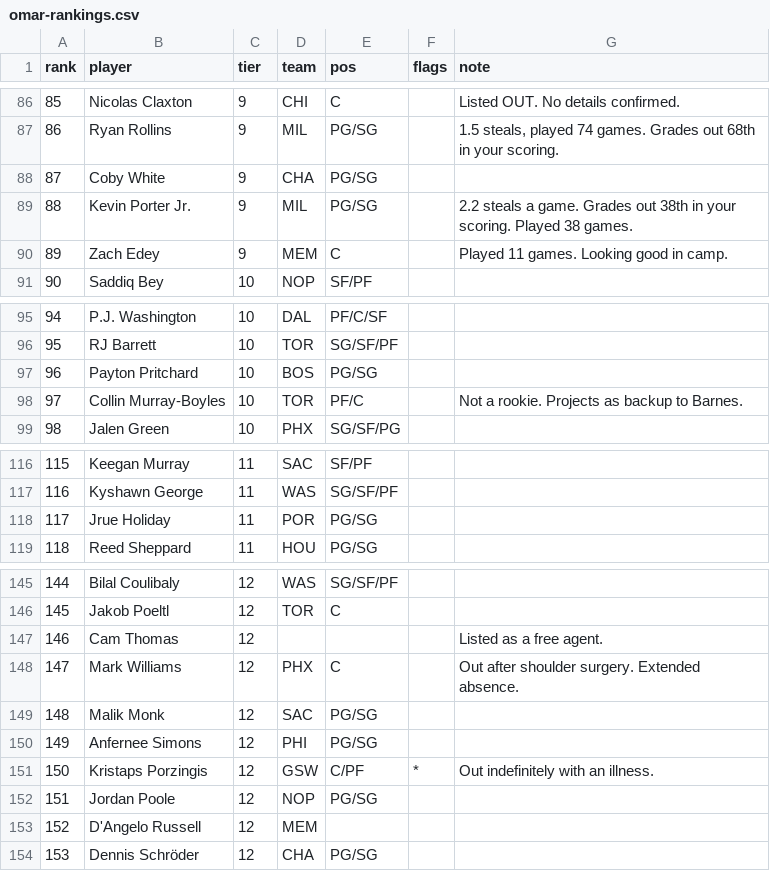
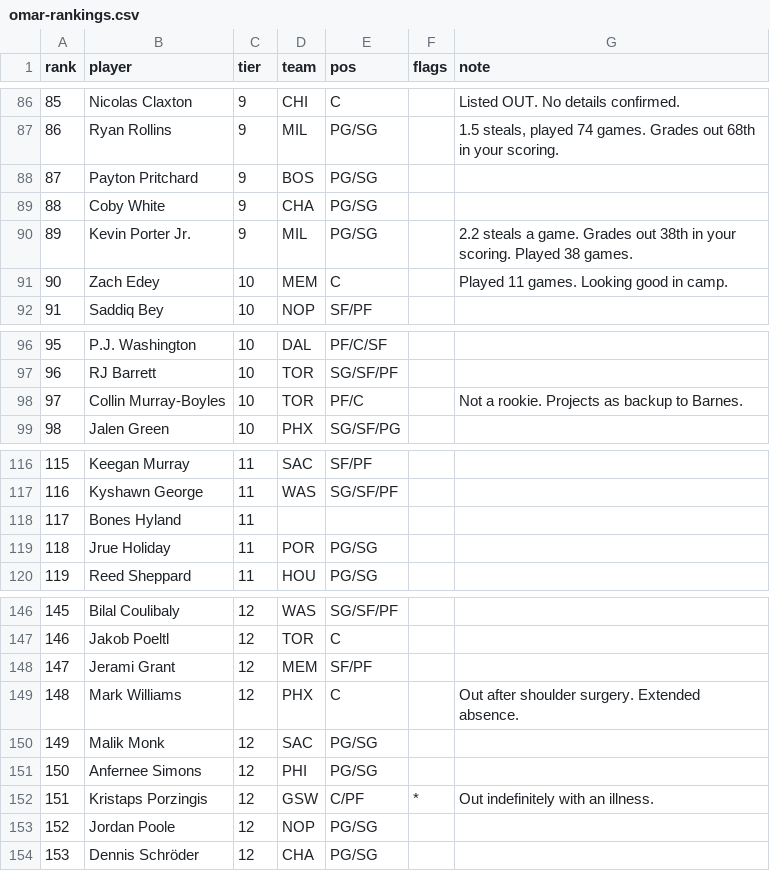
Before and after one commit to omaryawawdeh-boop/fantasybasketball, a CSV file: data/omar-rankings.csv, drawn as a sheet; only a part is shown, gaps mark what is left out; removed rows and columns are numbered as before the commit, all else as after; the diff covers the shown part only; the diff names each change by its address in the sheet, - before the commit and + after, or states it on an @@ line.

```diff
--- a/data/omar-rankings.csv
+++ b/data/omar-rankings.csv
+row 88: 87 | Payton Pritchard | 9 | BOS | PG/SG
@@ column A (rank) renumbered from row 89 down @@
-C91 (tier): 9
+C91 (tier): 10
-row 97: 96 | Payton Pritchard | 10 | BOS | PG/SG
+row 118: 117 | Bones Hyland | 11
-row 147: 146 | Cam Thomas | 12 |  |  |  | Listed as a free agent.
@@ row 159 moved to row 148: 147 @@
-row 153: 152 | D'Angelo Russell | 12 | MEM
```
Also changed, not shown: 1 edited cell elsewhere in this file, 12 other files.
